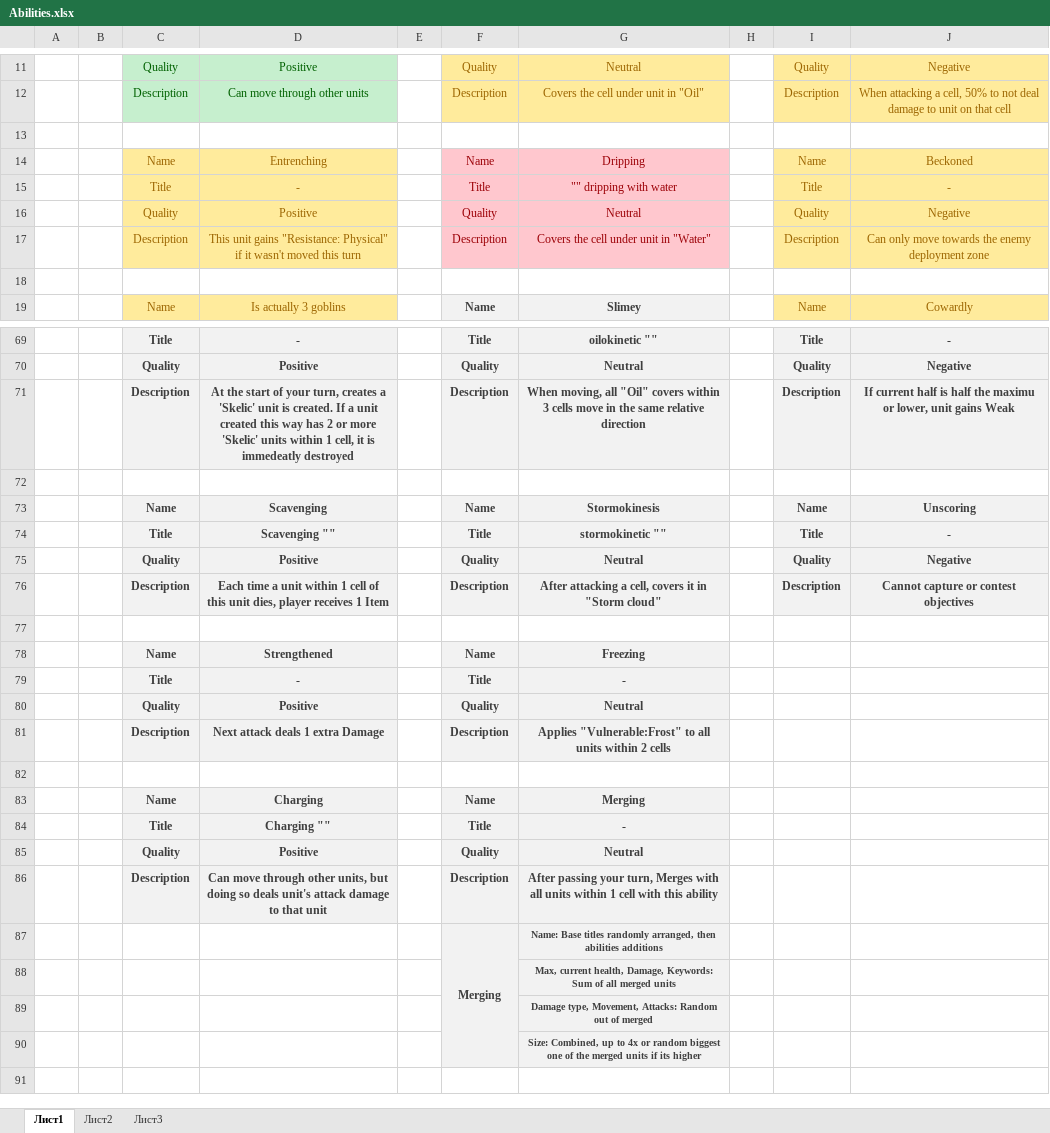
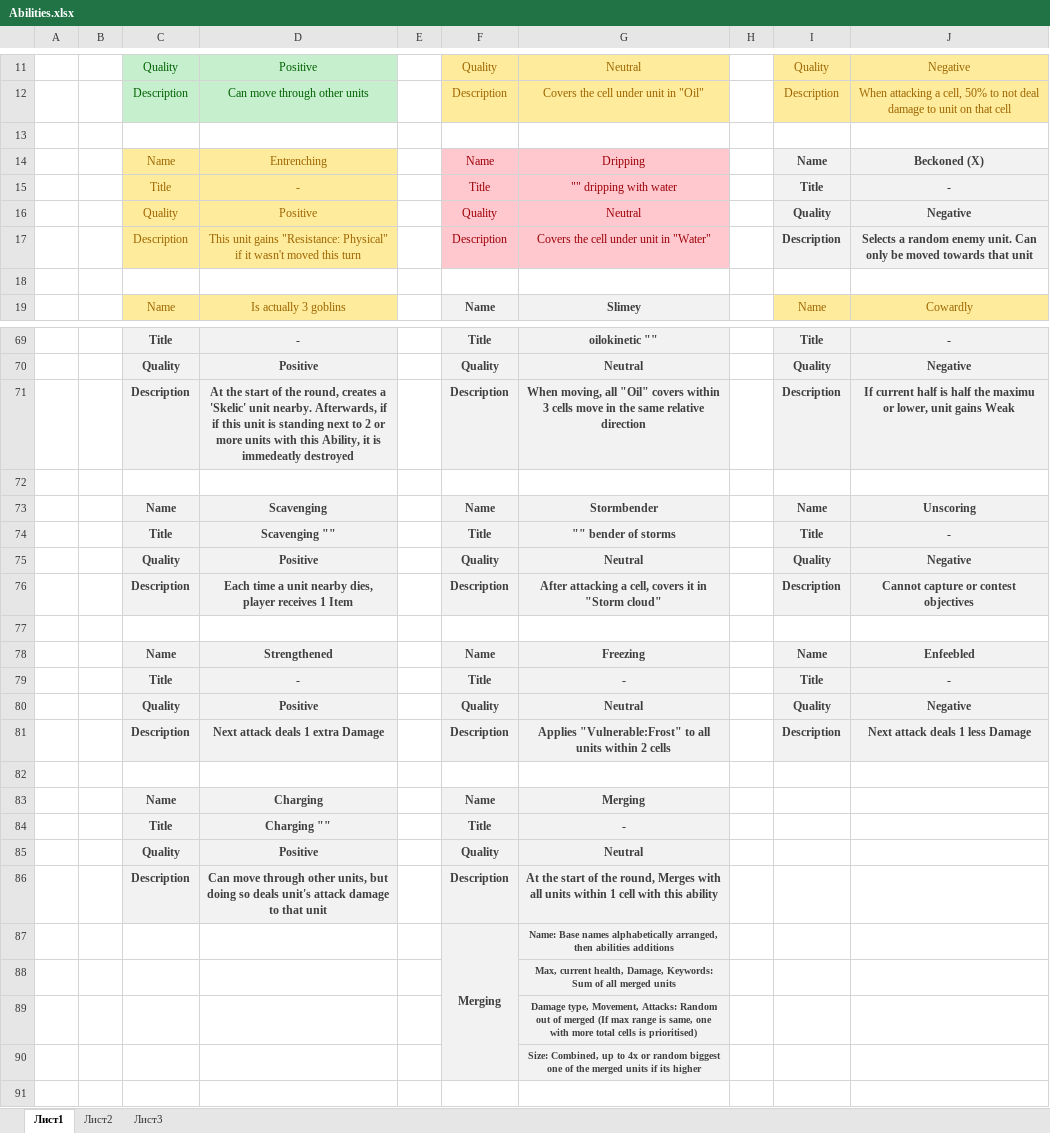
Before and after one commit to Meeyatta/Project-board, an Excel workbook: Abilities.xlsx, sheet Лист1, drawn as a sheet; only a part is shown, gaps mark what is left out; values as stored, in another font and other column widths than the file's, no borders; removed rows and columns are numbered as before the commit, all else as after; the diff covers the shown part only; the diff names each change by its address in the sheet, - before the commit and + after, or states it on an @@ line.

```diff
--- a/Abilities.xlsx (sheet Лист1)
+++ b/Abilities.xlsx (sheet Лист1)
@@ I14:J17 fill: #FFEB9C → #F2F2F2, bold: off → on, text colour: #9C6500 → #3F3F3F @@
-J14: Beckoned
+J14: Beckoned (X)
-J17: Can only move towards the enemy deployment zone
+J17: Selects a random enemy unit. Can only be moved towards that unit
-D71: …start of your turn, creates a 'Skelic' unit is created. If a unit created this way has 2 or more 'Skelic' units within 1 cell, it is…
+D71: …start of the round, creates a 'Skelic' unit nearby. Afterwards, if if this unit is standing next to 2 or more units with this Ability, it is…
-G73: Stormokinesis
+G73: Stormbender
-G74: stormokinetic ""
+G74: "" bender of storms
-D76: …a unit within 1 cell of this unit dies, player…
+D76: …a unit nearby dies, player…
-I78: (empty)
+I78: Name
-I78:J79 fill: none
+I78:J79 fill: #F2F2F2
-J78: (empty)
+J78: Enfeebled
-I79: (empty)
+I79: Title
-J79: (empty)
+J79: -
-row 80:  |  | Quality | Positive |  | Quality | Neutral
+row 80:  |  | Quality | Positive |  | Quality | Neutral |  | Quality | Negative
-I81: (empty)
+I81: Description
-I81:J81 fill: none
+I81:J81 fill: #F2F2F2
-J81: (empty)
+J81: Next attack deals 1 less Damage
-G86: After passing your turn, Merges with…
+G86: At the start of the round, Merges with…
-G87: Name: Base titles randomly arranged, then…
+G87: Name: Base names alphabetically arranged, then…
-G89: …of merged
+G89: …of merged (If max range is same, one with more total cells is prioritised)
```
Also changed, not shown: 5 added rows elsewhere in this sheet, Items.xlsx, Units.xlsx, 30 other files.
